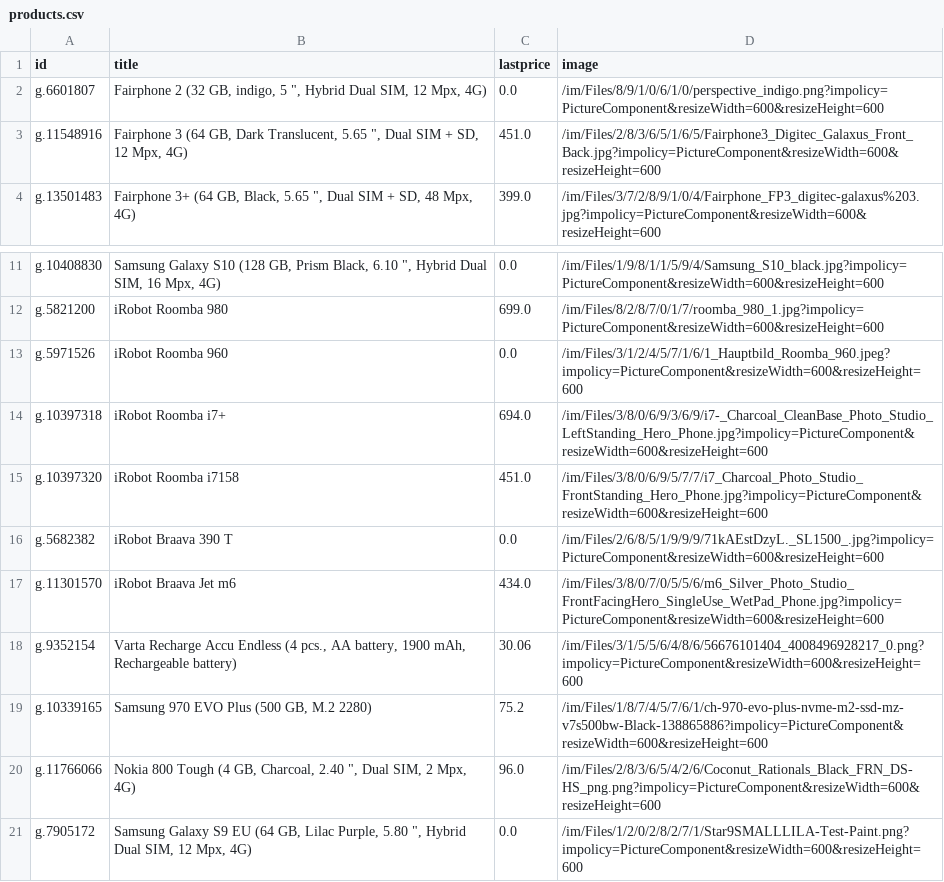
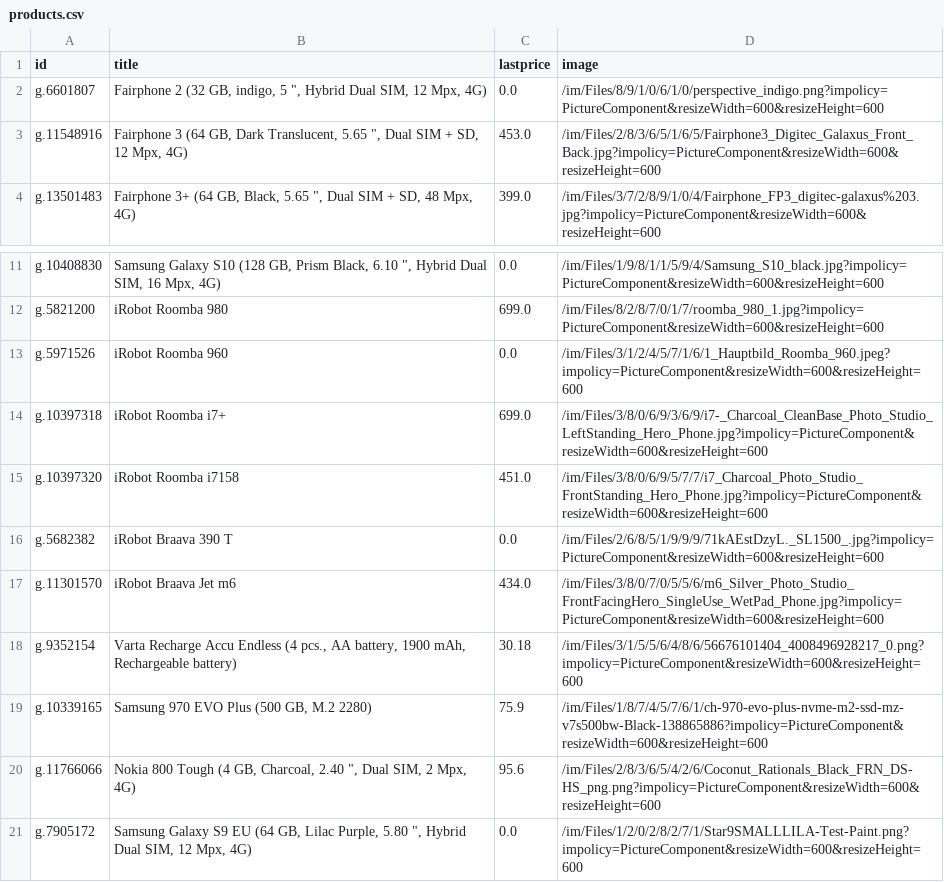
Before and after one commit to sbrunner/dg-price-tracker, a CSV file: products.csv, drawn as a sheet; only a part is shown, gaps mark what is left out.

```diff
--- a/products.csv
+++ b/products.csv
@@ -2,3 +2,3 @@ id,title,lastprice,image
 g.6601807,"Fairphone 2 (32 GB, indigo, 5 "", Hybrid Dual SIM, 12 Mpx, 4G)",0.0,/im/Files/8/9/1/0/6/1/0/perspective_indigo.png?impolicy=PictureComponent&resizeWidth=600&resizeHeight=600
-g.11548916,"Fairphone 3 (64 GB, Dark Translucent, 5.65 "", Dual SIM + SD, 12 Mpx, 4G)",451.0,/im/Files/2/8/3/6/5/1/6/5/Fairphone3_Digitec_Galaxus_Front_Back.jpg?impolicy=PictureComponent&resizeWidth=600&resizeHeight=600
+g.11548916,"Fairphone 3 (64 GB, Dark Translucent, 5.65 "", Dual SIM + SD, 12 Mpx, 4G)",453.0,/im/Files/2/8/3/6/5/1/6/5/Fairphone3_Digitec_Galaxus_Front_Back.jpg?impolicy=PictureComponent&resizeWidth=600&resizeHeight=600
 g.13501483,"Fairphone 3+ (64 GB, Black, 5.65 "", Dual SIM + SD, 48 Mpx, 4G)",399.0,/im/Files/3/7/2/8/9/1/0/4/Fairphone_FP3_digitec-galaxus%203.jpg?impolicy=PictureComponent&resizeWidth=600&resizeHeight=600
@@ -13,3 +13,3 @@ g.5821200,"iRobot Roomba 980",699.0,/im/Files/8/2/8/7/0/1/7/roomba_980_1.jpg?imp
 g.5971526,"iRobot Roomba 960",0.0,/im/Files/3/1/2/4/5/7/1/6/1_Hauptbild_Roomba_960.jpeg?impolicy=PictureComponent&resizeWidth=600&resizeHeight=600
-g.10397318,"iRobot Roomba i7+",694.0,/im/Files/3/8/0/6/9/3/6/9/i7-_Charcoal_CleanBase_Photo_Studio_LeftStanding_Hero_Phone.jpg?impolicy=PictureComponent&resizeWidth=600&resizeHeight=600
+g.10397318,"iRobot Roomba i7+",699.0,/im/Files/3/8/0/6/9/3/6/9/i7-_Charcoal_CleanBase_Photo_Studio_LeftStanding_Hero_Phone.jpg?impolicy=PictureComponent&resizeWidth=600&resizeHeight=600
 g.10397320,"iRobot Roomba i7158",451.0,/im/Files/3/8/0/6/9/5/7/7/i7_Charcoal_Photo_Studio_FrontStanding_Hero_Phone.jpg?impolicy=PictureComponent&resizeWidth=600&resizeHeight=600
@@ -17,5 +17,5 @@ g.5682382,"iRobot Braava 390 T",0.0,/im/Files/2/6/8/5/1/9/9/9/71kAEstDzyL._SL150
 g.11301570,"iRobot Braava Jet m6",434.0,/im/Files/3/8/0/7/0/5/5/6/m6_Silver_Photo_Studio_FrontFacingHero_SingleUse_WetPad_Phone.jpg?impolicy=PictureComponent&resizeWidth=600&resizeHeight=600
-g.9352154,"Varta Recharge Accu Endless (4 pcs., AA battery, 1900 mAh, Rechargeable battery)",30.06,/im/Files/3/1/5/5/6/4/8/6/56676101404_4008496928217_0.png?impolicy=PictureComponent&resizeWidth=600&resizeHeight=600
-g.10339165,"Samsung 970 EVO Plus (500 GB, M.2 2280)",75.2,/im/Files/1/8/7/4/5/7/6/1/ch-970-evo-plus-nvme-m2-ssd-mz-v7s500bw-Black-138865886?impolicy=PictureComponent&resizeWidth=600&resizeHeight=600
-g.11766066,"Nokia 800 Tough (4 GB, Charcoal, 2.40 "", Dual SIM, 2 Mpx, 4G)",96.0,/im/Files/2/8/3/6/5/4/2/6/Coconut_Rationals_Black_FRN_DS-HS_png.png?impolicy=PictureComponent&resizeWidth=600&resizeHeight=600
+g.9352154,"Varta Recharge Accu Endless (4 pcs., AA battery, 1900 mAh, Rechargeable battery)",30.18,/im/Files/3/1/5/5/6/4/8/6/56676101404_4008496928217_0.png?impolicy=PictureComponent&resizeWidth=600&resizeHeight=600
+g.10339165,"Samsung 970 EVO Plus (500 GB, M.2 2280)",75.9,/im/Files/1/8/7/4/5/7/6/1/ch-970-evo-plus-nvme-m2-ssd-mz-v7s500bw-Black-138865886?impolicy=PictureComponent&resizeWidth=600&resizeHeight=600
+g.11766066,"Nokia 800 Tough (4 GB, Charcoal, 2.40 "", Dual SIM, 2 Mpx, 4G)",95.6,/im/Files/2/8/3/6/5/4/2/6/Coconut_Rationals_Black_FRN_DS-HS_png.png?impolicy=PictureComponent&resizeWidth=600&resizeHeight=600
 g.7905172,"Samsung Galaxy S9 EU (64 GB, Lilac Purple, 5.80 "", Hybrid Dual SIM, 12 Mpx, 4G)",0.0,/im/Files/1/2/0/2/8/2/7/1/Star9SMALLLILA-Test-Paint.png?impolicy=PictureComponent&resizeWidth=600&resizeHeight=600
```
